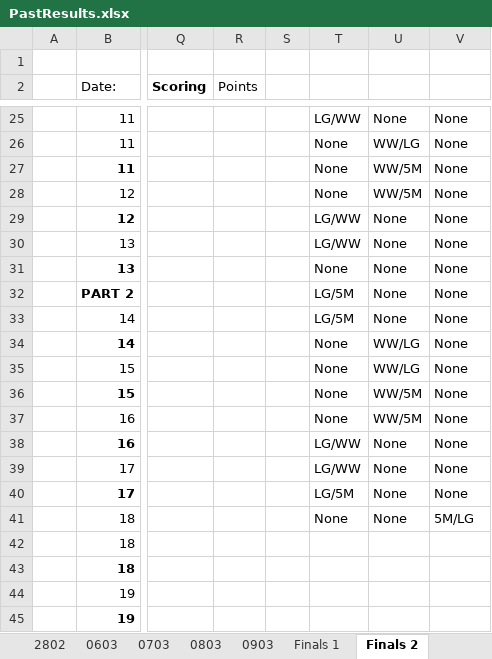
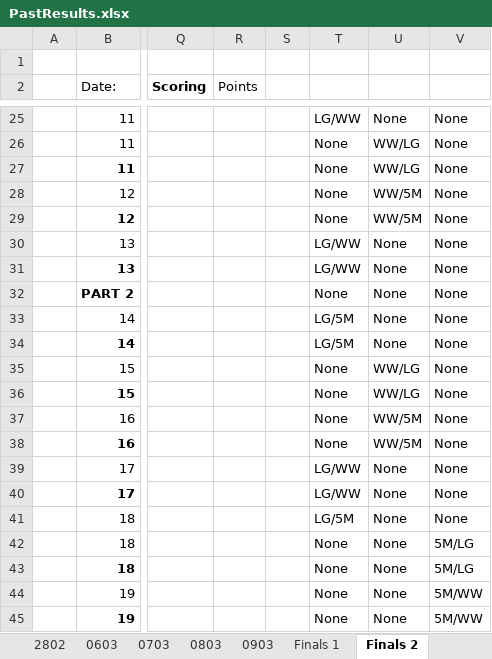
Before and after one commit to DETERMINATOR20/basketballrepo, an Excel workbook: PastResults.xlsx, sheet Finals 2, drawn as a sheet; only a part is shown, gaps mark what is left out; values as stored, in another font and other column widths than the file's, no borders; the diff names each change by its address in the sheet, - before the commit and + after, or states it on an @@ line.

```diff
--- a/PastResults.xlsx (sheet Finals 2)
+++ b/PastResults.xlsx (sheet Finals 2)
-U27: WW/5M
+U27: WW/LG
-T29: LG/WW
+T29: None
-U29: None
+U29: WW/5M
-T31: None
+T31: LG/WW
-T32: LG/5M
+T32: None
-T34: None
+T34: LG/5M
-U34: WW/LG
+U34: None
-U36: WW/5M
+U36: WW/LG
-T38: LG/WW
+T38: None
-U38: None
+U38: WW/5M
-T40: LG/5M
+T40: LG/WW
-T41: None
+T41: LG/5M
-V41: 5M/LG
+V41: None
-T42:T45: (empty)
+T42:T45: None
-U42:U45: (empty)
+U42:U45: None
-V42:V43: (empty)
+V42:V43: 5M/LG
-V44:V45: (empty)
+V44:V45: 5M/WW
```
Also changed, not shown: sheet Finals 1, formulas that keep their value, 4 other files.
